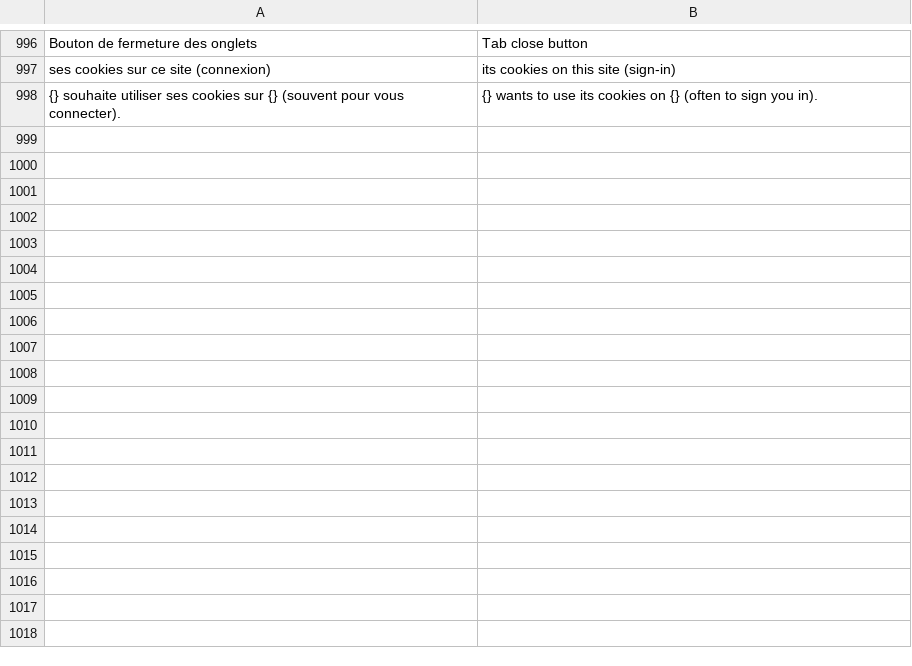
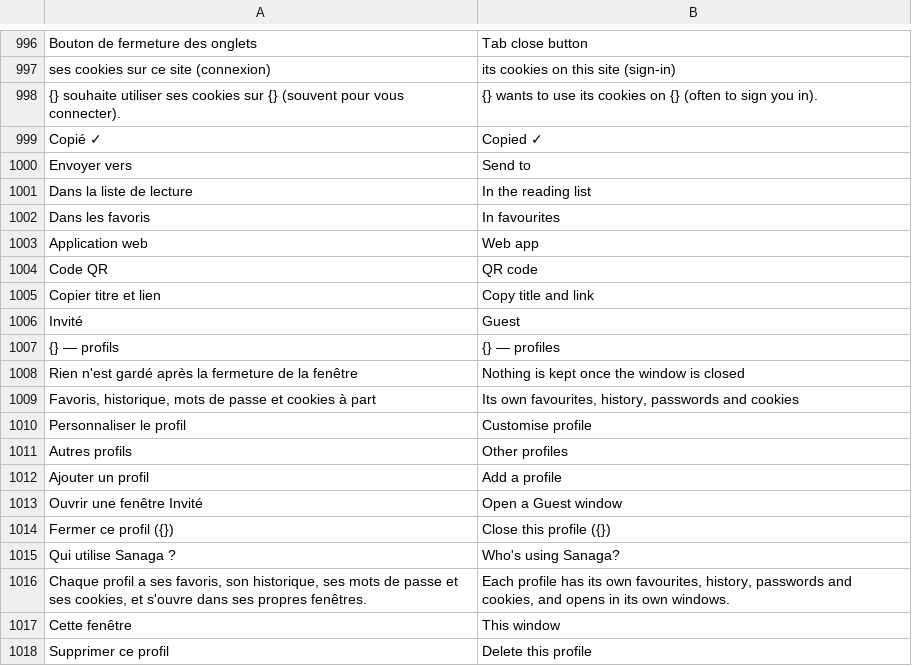
Before and after one commit to grassfieldhq/sanaga, a TSV file: assets/i18n/en.tsv, drawn as a sheet; only a part is shown, gaps mark what is left out; the diff covers the shown part only.

```diff
--- a/assets/i18n/en.tsv
+++ b/assets/i18n/en.tsv
@@ -998 +998,21 @@ ses cookies sur ce site (connexion)	its cookies on this site (sign-in)
 {} souhaite utiliser ses cookies sur {} (souvent pour vous connecter).	{} wants to use its cookies on {} (often to sign you in).
+Copié ✓	Copied ✓
+Envoyer vers	Send to
+Dans la liste de lecture	In the reading list
+Dans les favoris	In favourites
+Application web	Web app
+Code QR	QR code
+Copier titre et lien	Copy title and link
+Invité	Guest
+{} — profils	{} — profiles
+Rien n'est gardé après la fermeture de la fenêtre	Nothing is kept once the window is closed
+Favoris, historique, mots de passe et cookies à part	Its own favourites, history, passwords and cookies
+Personnaliser le profil	Customise profile
+Autres profils	Other profiles
+Ajouter un profil	Add a profile
+Ouvrir une fenêtre Invité	Open a Guest window
+Fermer ce profil ({})	Close this profile ({})
+Qui utilise Sanaga ?	Who's using Sanaga?
+Chaque profil a ses favoris, son historique, ses mots de passe et ses cookies, et s'ouvre dans ses propres fenêtres.	Each profile has its own favourites, history, passwords and cookies, and opens in its own windows.
+Cette fenêtre	This window
+Supprimer ce profil	Delete this profile
```
Also changed, not shown: 15 added rows elsewhere in this file, assets/i18n/de.tsv, assets/i18n/es.tsv, 21 other files.
